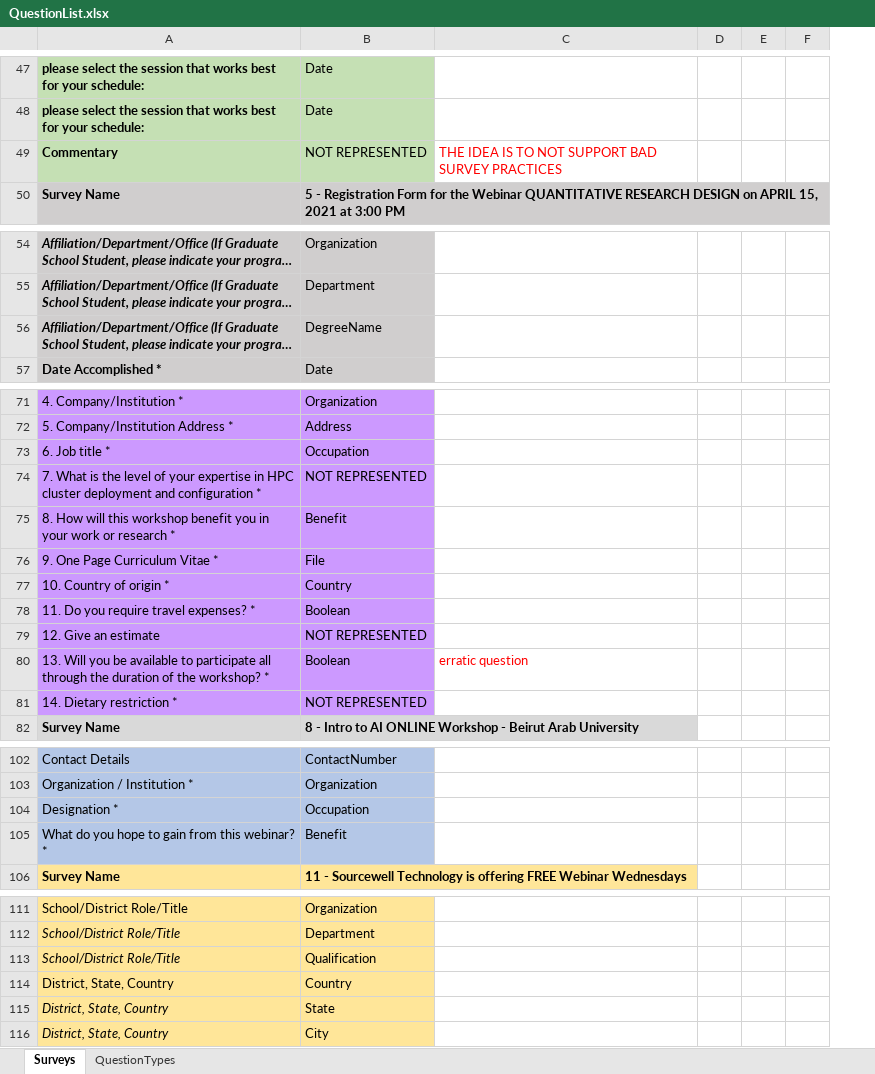
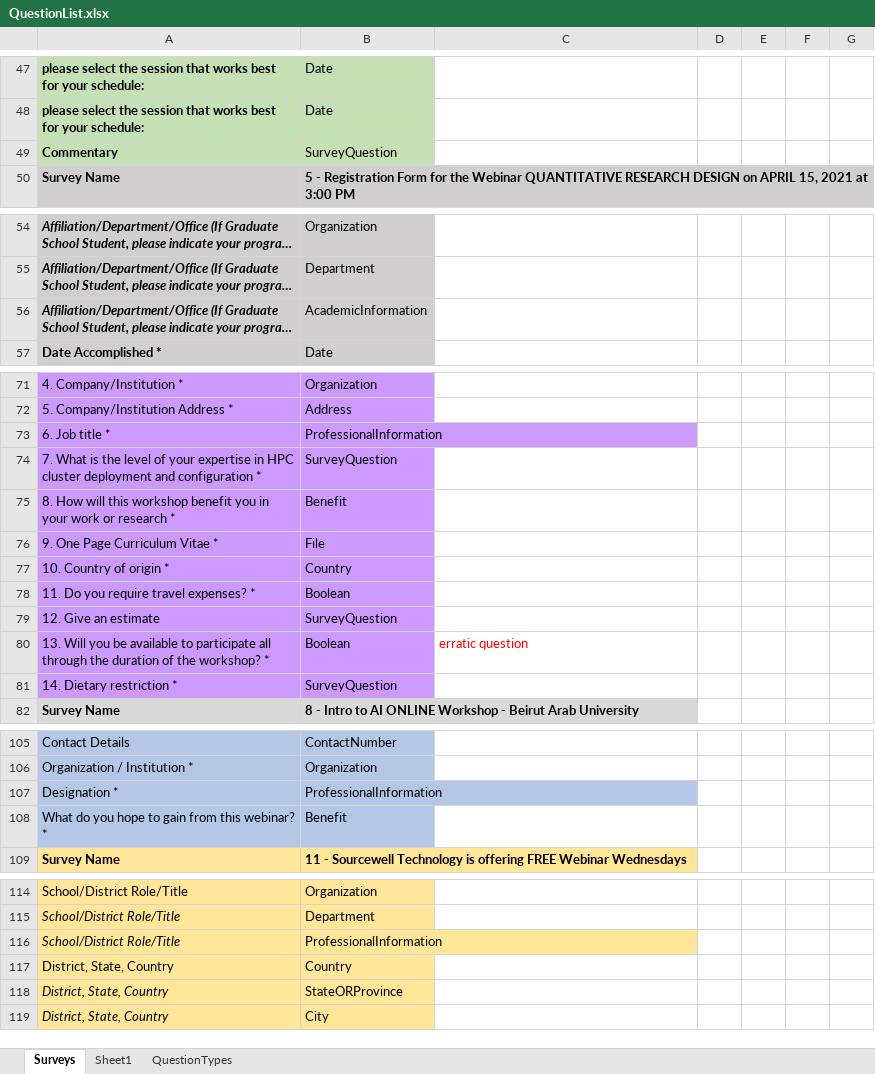
Before and after one commit to caiolopesdasilva/reliable_linked_web_forms, an Excel workbook: surveys/QuestionList.xlsx, sheet Surveys, drawn as a sheet; only a part is shown, gaps mark what is left out; long unchanged cells end in …; values as stored, in another font and other column widths than the file's, no borders; conditional formats not drawn; addresses are those after the commit; the diff covers the shown part only; the diff names each change by its address in the sheet, - before the commit and + after, or states it on an @@ line.

```diff
--- a/surveys/QuestionList.xlsx (sheet Surveys)
+++ b/surveys/QuestionList.xlsx (sheet Surveys)
+sheet tab: Sheet1
+column F, empty
-B49: NOT REPRESENTED
+B49: SurveyQuestion
-C49: THE IDEA IS TO NOT SUPPORT BAD SURVEY PRACTICES
+C49: (empty)
-B56: DegreeName
+B56: AcademicInformation
-B73: Occupation
+B73: ProfessionalInformation
-B74: NOT REPRESENTED
+B74: SurveyQuestion
-B79: NOT REPRESENTED
+B79: SurveyQuestion
-B81: NOT REPRESENTED
+B81: SurveyQuestion
-B107: Occupation
+B107: ProfessionalInformation
-B116: Qualification
+B116: ProfessionalInformation
-B118: State
+B118: StateORProvince
```
Also changed, not shown: 8 added rows, 5 removed rows, 66 edited cells and cell formats elsewhere in this sheet, sheet QuestionTypes, formulas that keep their value, 5 other files.
